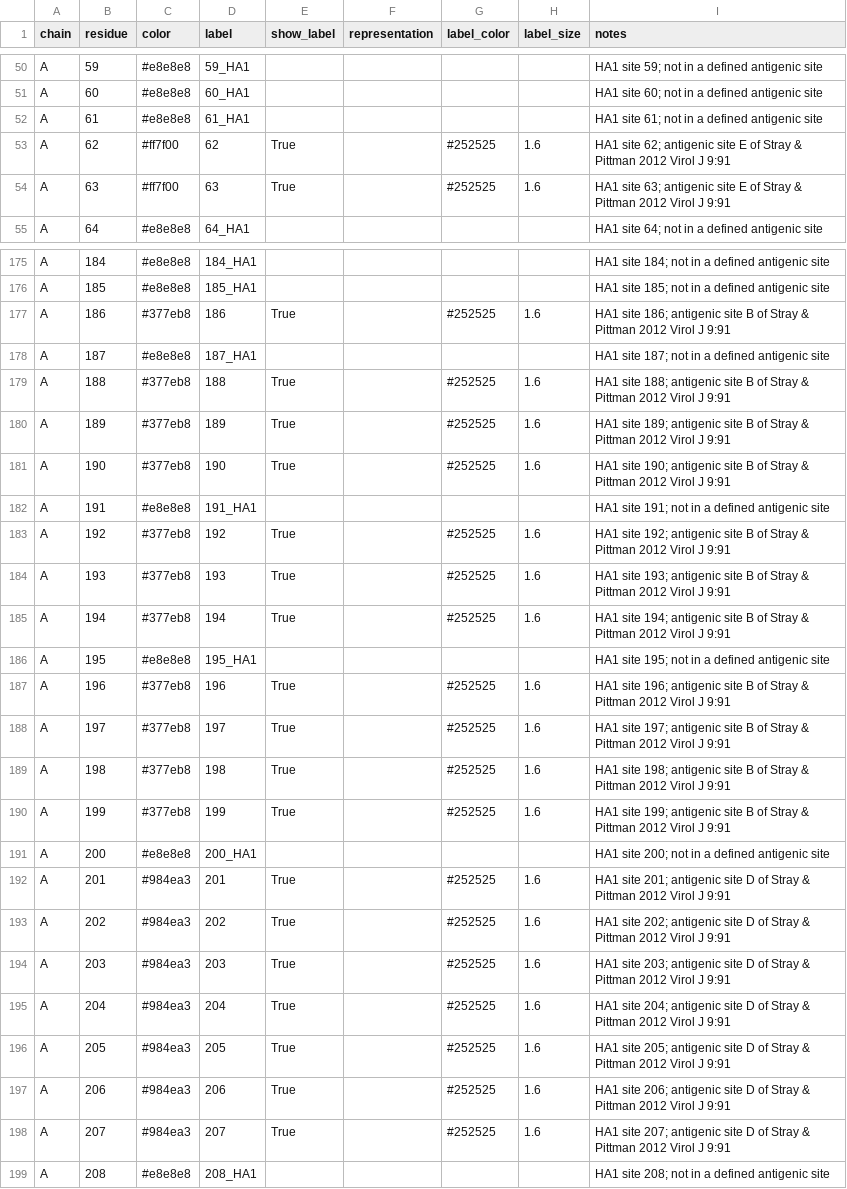
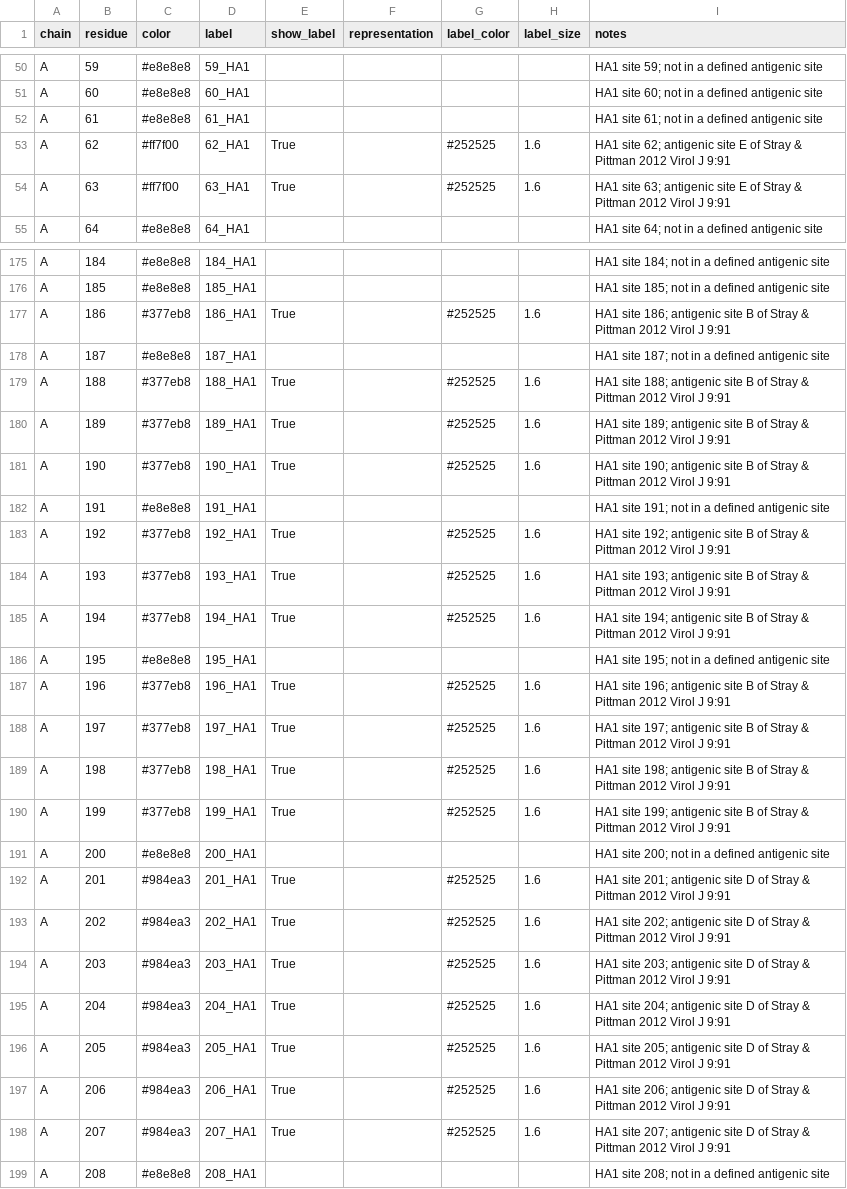
Before and after one commit to jbloomlab/prot-struct-viz, a CSV file: examples/8faw_antigenic_regions/coloring.csv, drawn as a sheet; only a part is shown, gaps mark what is left out; the diff covers the shown part only.

```diff
--- a/examples/8faw_antigenic_regions/coloring.csv
+++ b/examples/8faw_antigenic_regions/coloring.csv
@@ -52,4 +52,4 @@ A,60,#e8e8e8,60_HA1,,,,,HA1 site 60; not in a defined antigenic site
 A,61,#e8e8e8,61_HA1,,,,,HA1 site 61; not in a defined antigenic site
-A,62,#ff7f00,62,True,,#252525,1.6,HA1 site 62; antigenic site E of Stray & Pittman 2012 Virol J 9:91
-A,63,#ff7f00,63,True,,#252525,1.6,HA1 site 63; antigenic site E of Stray & Pittman 2012 Virol J 9:91
+A,62,#ff7f00,62_HA1,True,,#252525,1.6,HA1 site 62; antigenic site E of Stray & Pittman 2012 Virol J 9:91
+A,63,#ff7f00,63_HA1,True,,#252525,1.6,HA1 site 63; antigenic site E of Stray & Pittman 2012 Virol J 9:91
 A,64,#e8e8e8,64_HA1,,,,,HA1 site 64; not in a defined antigenic site
@@ -176,24 +176,24 @@ A,184,#e8e8e8,184_HA1,,,,,HA1 site 184; not in a defined antigenic site
 A,185,#e8e8e8,185_HA1,,,,,HA1 site 185; not in a defined antigenic site
-A,186,#377eb8,186,True,,#252525,1.6,HA1 site 186; antigenic site B of Stray & Pittman 2012 Virol J 9:91
+A,186,#377eb8,186_HA1,True,,#252525,1.6,HA1 site 186; antigenic site B of Stray & Pittman 2012 Virol J 9:91
 A,187,#e8e8e8,187_HA1,,,,,HA1 site 187; not in a defined antigenic site
-A,188,#377eb8,188,True,,#252525,1.6,HA1 site 188; antigenic site B of Stray & Pittman 2012 Virol J 9:91
-A,189,#377eb8,189,True,,#252525,1.6,HA1 site 189; antigenic site B of Stray & Pittman 2012 Virol J 9:91
-A,190,#377eb8,190,True,,#252525,1.6,HA1 site 190; antigenic site B of Stray & Pittman 2012 Virol J 9:91
+A,188,#377eb8,188_HA1,True,,#252525,1.6,HA1 site 188; antigenic site B of Stray & Pittman 2012 Virol J 9:91
+A,189,#377eb8,189_HA1,True,,#252525,1.6,HA1 site 189; antigenic site B of Stray & Pittman 2012 Virol J 9:91
+A,190,#377eb8,190_HA1,True,,#252525,1.6,HA1 site 190; antigenic site B of Stray & Pittman 2012 Virol J 9:91
 A,191,#e8e8e8,191_HA1,,,,,HA1 site 191; not in a defined antigenic site
-A,192,#377eb8,192,True,,#252525,1.6,HA1 site 192; antigenic site B of Stray & Pittman 2012 Virol J 9:91
-A,193,#377eb8,193,True,,#252525,1.6,HA1 site 193; antigenic site B of Stray & Pittman 2012 Virol J 9:91
-A,194,#377eb8,194,True,,#252525,1.6,HA1 site 194; antigenic site B of Stray & Pittman 2012 Virol J 9:91
+A,192,#377eb8,192_HA1,True,,#252525,1.6,HA1 site 192; antigenic site B of Stray & Pittman 2012 Virol J 9:91
+A,193,#377eb8,193_HA1,True,,#252525,1.6,HA1 site 193; antigenic site B of Stray & Pittman 2012 Virol J 9:91
+A,194,#377eb8,194_HA1,True,,#252525,1.6,HA1 site 194; antigenic site B of Stray & Pittman 2012 Virol J 9:91
 A,195,#e8e8e8,195_HA1,,,,,HA1 site 195; not in a defined antigenic site
-A,196,#377eb8,196,True,,#252525,1.6,HA1 site 196; antigenic site B of Stray & Pittman 2012 Virol J 9:91
-A,197,#377eb8,197,True,,#252525,1.6,HA1 site 197; antigenic site B of Stray & Pittman 2012 Virol J 9:91
-A,198,#377eb8,198,True,,#252525,1.6,HA1 site 198; antigenic site B of Stray & Pittman 2012 Virol J 9:91
-A,199,#377eb8,199,True,,#252525,1.6,HA1 site 199; antigenic site B of Stray & Pittman 2012 Virol J 9:91
+A,196,#377eb8,196_HA1,True,,#252525,1.6,HA1 site 196; antigenic site B of Stray & Pittman 2012 Virol J 9:91
+A,197,#377eb8,197_HA1,True,,#252525,1.6,HA1 site 197; antigenic site B of Stray & Pittman 2012 Virol J 9:91
+A,198,#377eb8,198_HA1,True,,#252525,1.6,HA1 site 198; antigenic site B of Stray & Pittman 2012 Virol J 9:91
+A,199,#377eb8,199_HA1,True,,#252525,1.6,HA1 site 199; antigenic site B of Stray & Pittman 2012 Virol J 9:91
 A,200,#e8e8e8,200_HA1,,,,,HA1 site 200; not in a defined antigenic site
-A,201,#984ea3,201,True,,#252525,1.6,HA1 site 201; antigenic site D of Stray & Pittman 2012 Virol J 9:91
-A,202,#984ea3,202,True,,#252525,1.6,HA1 site 202; antigenic site D of Stray & Pittman 2012 Virol J 9:91
-A,203,#984ea3,203,True,,#252525,1.6,HA1 site 203; antigenic site D of Stray & Pittman 2012 Virol J 9:91
-A,204,#984ea3,204,True,,#252525,1.6,HA1 site 204; antigenic site D of Stray & Pittman 2012 Virol J 9:91
-A,205,#984ea3,205,True,,#252525,1.6,HA1 site 205; antigenic site D of Stray & Pittman 2012 Virol J 9:91
-A,206,#984ea3,206,True,,#252525,1.6,HA1 site 206; antigenic site D of Stray & Pittman 2012 Virol J 9:91
-A,207,#984ea3,207,True,,#252525,1.6,HA1 site 207; antigenic site D of Stray & Pittman 2012 Virol J 9:91
+A,201,#984ea3,201_HA1,True,,#252525,1.6,HA1 site 201; antigenic site D of Stray & Pittman 2012 Virol J 9:91
+A,202,#984ea3,202_HA1,True,,#252525,1.6,HA1 site 202; antigenic site D of Stray & Pittman 2012 Virol J 9:91
+A,203,#984ea3,203_HA1,True,,#252525,1.6,HA1 site 203; antigenic site D of Stray & Pittman 2012 Virol J 9:91
+A,204,#984ea3,204_HA1,True,,#252525,1.6,HA1 site 204; antigenic site D of Stray & Pittman 2012 Virol J 9:91
+A,205,#984ea3,205_HA1,True,,#252525,1.6,HA1 site 205; antigenic site D of Stray & Pittman 2012 Virol J 9:91
+A,206,#984ea3,206_HA1,True,,#252525,1.6,HA1 site 206; antigenic site D of Stray & Pittman 2012 Virol J 9:91
+A,207,#984ea3,207_HA1,True,,#252525,1.6,HA1 site 207; antigenic site D of Stray & Pittman 2012 Virol J 9:91
 A,208,#e8e8e8,208_HA1,,,,,HA1 site 208; not in a defined antigenic site
```
Also changed, not shown: 62 edited cells elsewhere in this file, 2 other files.
